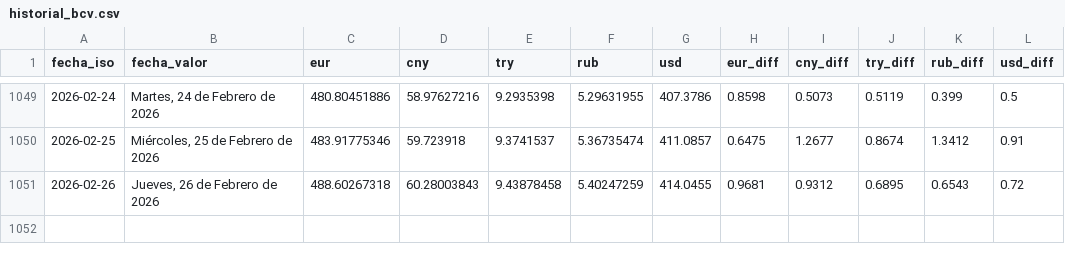
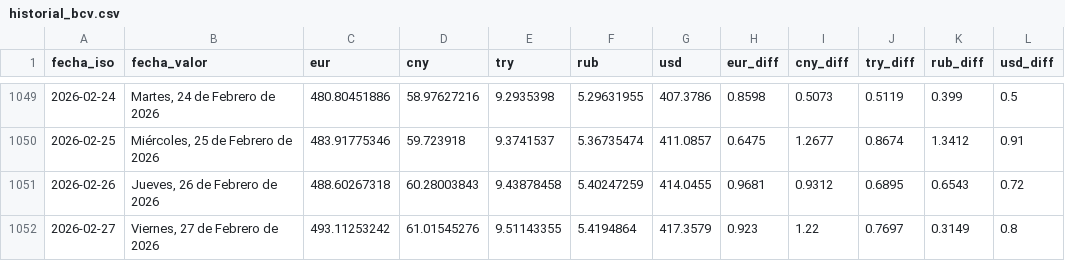
Before and after one commit to ESuarezPeraza/API-BCV, a CSV file: historial_bcv.csv, drawn as a sheet; only a part is shown, gaps mark what is left out; the diff names each change by its address in the sheet, - before the commit and + after, or states it on an @@ line.

Commit message:
Actualización automática de tasa BCV

```diff
--- a/historial_bcv.csv
+++ b/historial_bcv.csv
+row 1052: 2026-02-27 | Viernes, 27 de Febrero de 2026 | 493.11253242 | 61.01545276 | 9.51143355 | 5.4194864 | 417.3579 | 0.923 | 1.22 | 0.7697 | 0.3149 | 0.8
```
